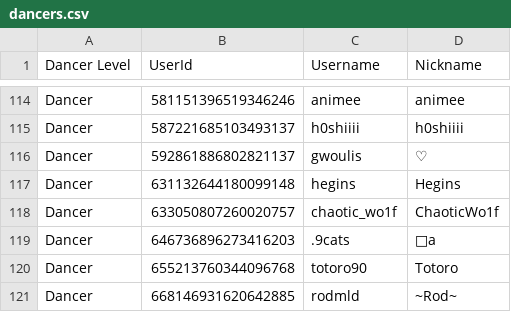
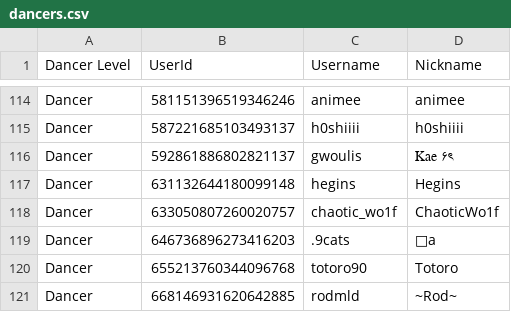
Before and after one commit to Club-Temptation/TempWorldPictures, a CSV file: web/dancers.csv, drawn as a sheet; only a part is shown, gaps mark what is left out.

Commit message:
Update Data From Discord and Google Sheets

```diff
--- a/web/dancers.csv
+++ b/web/dancers.csv
@@ -115,3 +115,3 @@ Dancer,581151396519346246,animee,animee
 Dancer,587221685103493137,h0shiiii,h0shiiii
-Dancer,592861886802821137,gwoulis,♡
+Dancer,592861886802821137,gwoulis,Kae ۶ৎ
 Dancer,631132644180099148,hegins,Hegins
```
Also changed, not shown: 1 other file.
